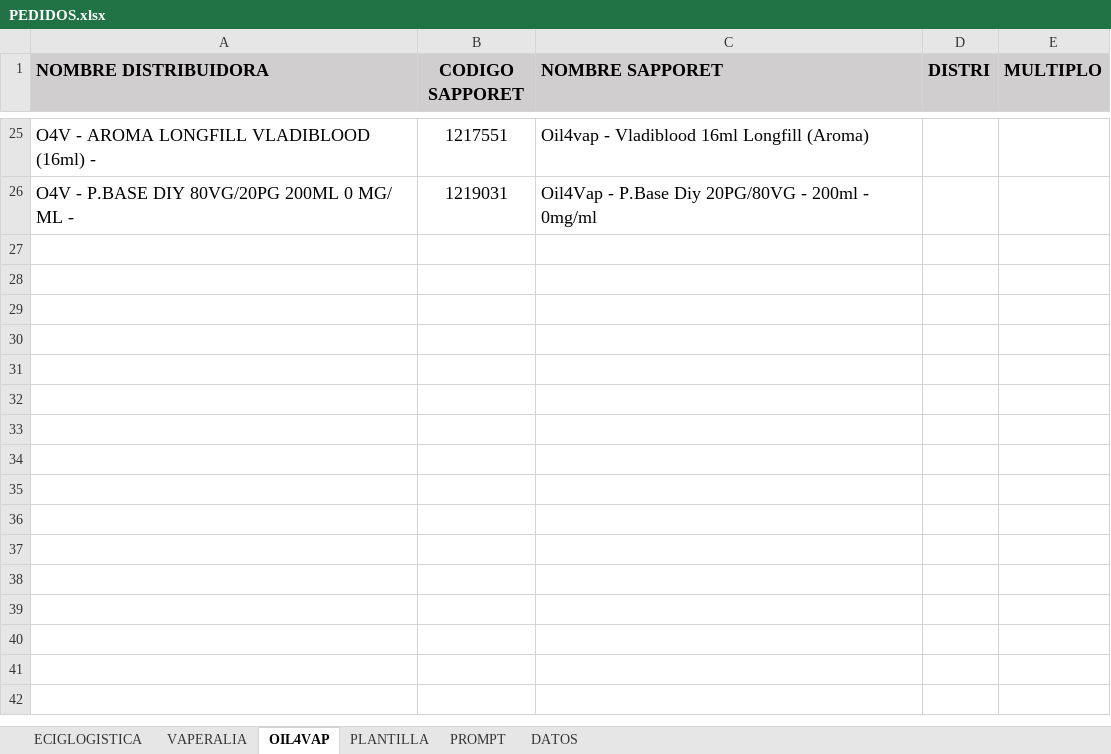
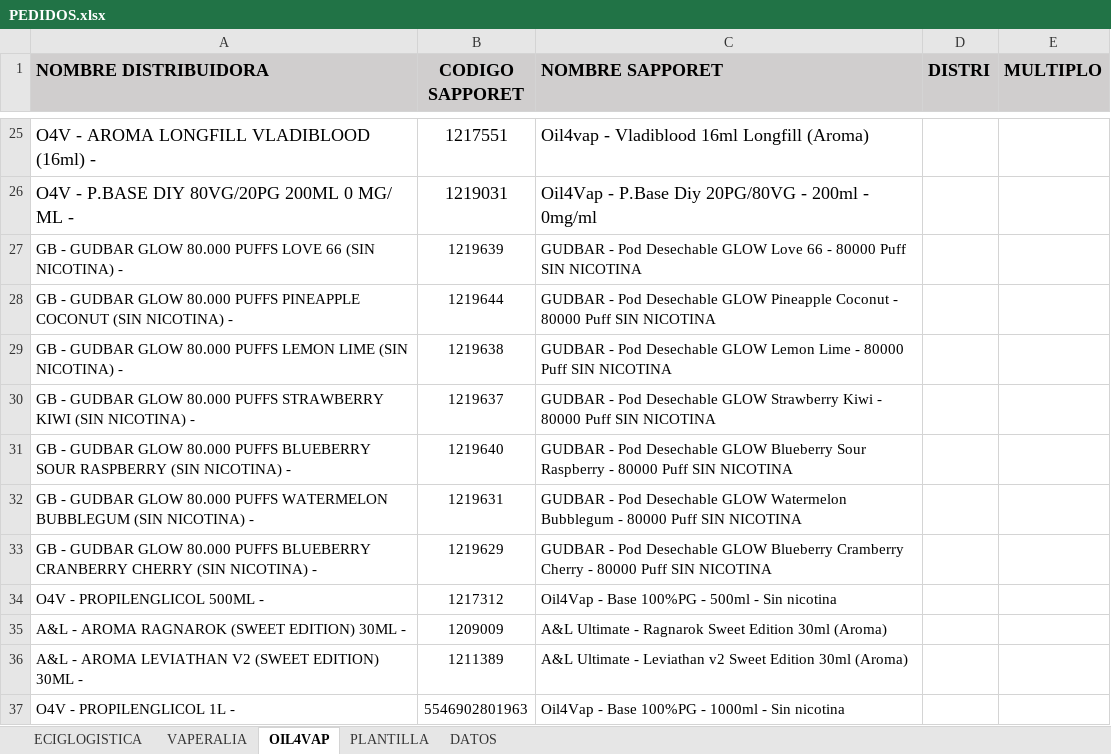
Before and after one commit to betaproyect/OrderExcelGenerator, an Excel workbook: PEDIDOS.xlsx, sheet OIL4VAP, drawn as a sheet; only a part is shown, gaps mark what is left out; values as stored, in another font and other column widths than the file's, no borders; the diff names each change by its address in the sheet, - before the commit and + after, or states it on an @@ line.

```diff
--- a/PEDIDOS.xlsx (sheet OIL4VAP)
+++ b/PEDIDOS.xlsx (sheet OIL4VAP)
@@ sheet tab hidden: PROMPT @@
+row 27: GB - GUDBAR GLOW 80.000 PUFFS LOVE 66 (SIN NICOTINA) - | 1219639 | GUDBAR - Pod Desechable GLOW Love 66 - 80000 Puff SIN NICOTINA
+row 28: GB - GUDBAR GLOW 80.000 PUFFS PINEAPPLE COCONUT (SIN NICOTINA) - | 1219644 | GUDBAR - Pod Desechable GLOW Pineapple Coconut - 80000 Puff SIN NICOTINA
+row 29: GB - GUDBAR GLOW 80.000 PUFFS LEMON LIME (SIN NICOTINA) - | 1219638 | GUDBAR - Pod Desechable GLOW Lemon Lime - 80000 Puff SIN NICOTINA
+row 30: GB - GUDBAR GLOW 80.000 PUFFS STRAWBERRY KIWI (SIN NICOTINA) - | 1219637 | GUDBAR - Pod Desechable GLOW Strawberry Kiwi - 80000 Puff SIN NICOTINA
+row 31: GB - GUDBAR GLOW 80.000 PUFFS BLUEBERRY SOUR RASPBERRY (SIN NICOTINA) - | 1219640 | GUDBAR - Pod Desechable GLOW Blueberry Sour Raspberry - 80000 Puff SIN NICOTINA
+row 32: GB - GUDBAR GLOW 80.000 PUFFS WATERMELON BUBBLEGUM (SIN NICOTINA) - | 1219631 | GUDBAR - Pod Desechable GLOW Watermelon Bubblegum - 80000 Puff SIN NICOTINA
+row 33: GB - GUDBAR GLOW 80.000 PUFFS BLUEBERRY CRANBERRY CHERRY (SIN NICOTINA) - | 1219629 | GUDBAR - Pod Desechable GLOW Blueberry Cramberry Cherry - 80000 Puff SIN NICOTINA
+row 34: O4V - PROPILENGLICOL 500ML - | 1217312 | Oil4Vap - Base 100%PG - 500ml - Sin nicotina
+row 35: A&L - AROMA RAGNAROK (SWEET EDITION) 30ML - | 1209009 | A&L Ultimate - Ragnarok Sweet Edition 30ml (Aroma)
+row 36: A&L - AROMA LEVIATHAN V2 (SWEET EDITION) 30ML - | 1211389 | A&L Ultimate - Leviathan v2 Sweet Edition 30ml (Aroma)
+row 37: O4V - PROPILENGLICOL 1L - | 5546902801963 | Oil4Vap - Base 100%PG - 1000ml - Sin nicotina
```
Also changed, not shown: sheet DATOS, sheet VAPERALIA, sheet ECIGLOGISTICA, 22 other files.
